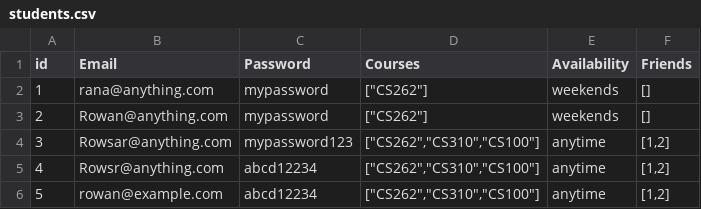
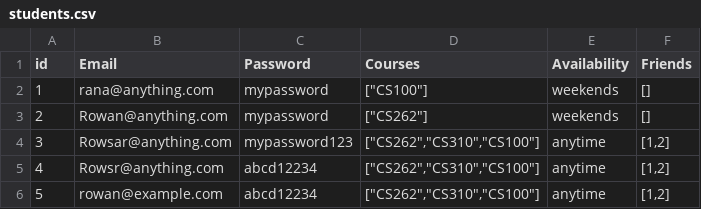
Before and after one commit to maxvincex/CS321-Project, a CSV file: backend/students.csv, drawn as a sheet.

```diff
--- a/backend/students.csv
+++ b/backend/students.csv
@@ -1,3 +1,3 @@
 id,Email,Password,Courses,Availability,Friends
-1,rana@anything.com,mypassword,"[""CS262""]",weekends,[]
+1,rana@anything.com,mypassword,"[""CS100""]",weekends,[]
 2,Rowan@anything.com,mypassword,"[""CS262""]",weekends,[]
```
Also changed, not shown: 1 other file.
